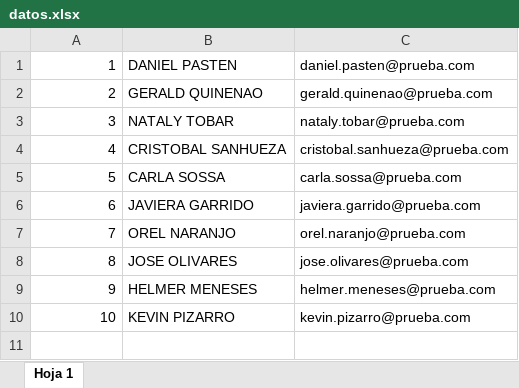
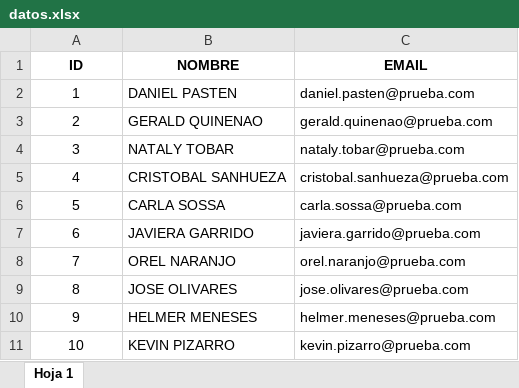
Before and after one commit to OrelNaranjoD/APIExcelPython, an Excel workbook: datos.xlsx, sheet Hoja 1, drawn as a sheet; values as stored, in another font and other column widths than the file's, no borders; charts and pictures not drawn; addresses are those after the commit; the diff names each change by its address in the sheet, - before the commit and + after, or states it on an @@ line.

```diff
--- a/datos.xlsx (sheet Hoja 1)
+++ b/datos.xlsx (sheet Hoja 1)
+row 1: ID | NOMBRE | EMAIL
-A2:A11 alignment: right
+A2:A11 alignment: center
```
Also changed, not shown: charts or pictures, 5 other files.
